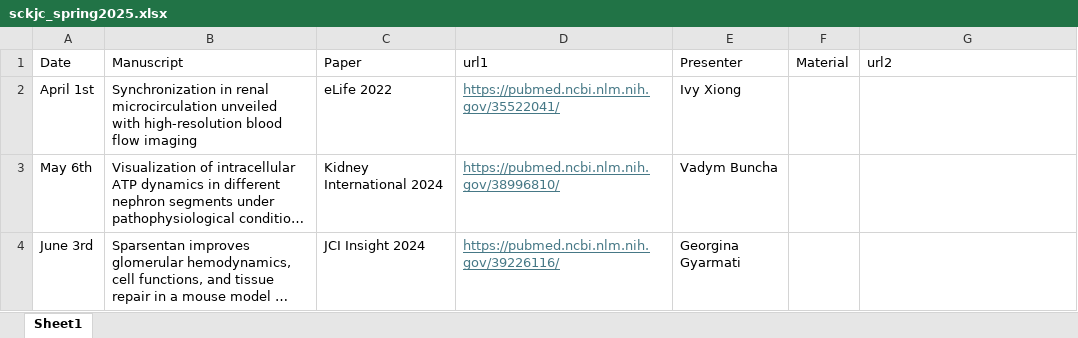
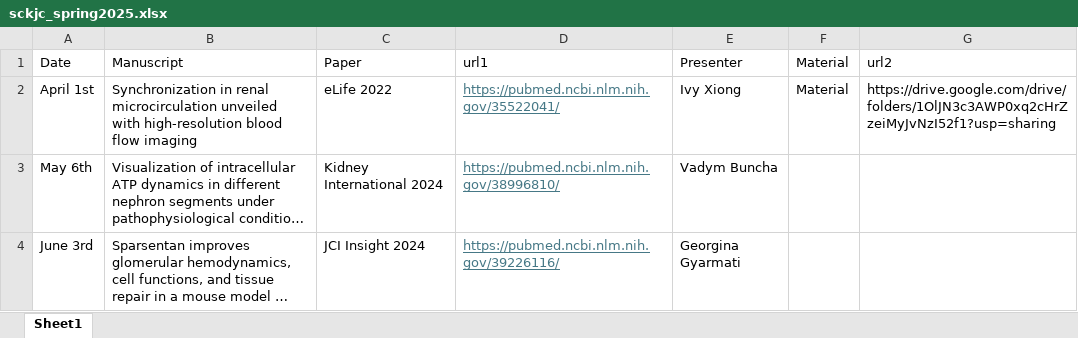
Before and after one commit to usckrc/website, an Excel workbook: data/sckjc_spring2025.xlsx, sheet Sheet1, drawn as a sheet; long unchanged cells end in …; values as stored, in another font and other column widths than the file's, no borders; the diff names each change by its address in the sheet, - before the commit and + after, or states it on an @@ line.

```diff
--- a/data/sckjc_spring2025.xlsx (sheet Sheet1)
+++ b/data/sckjc_spring2025.xlsx (sheet Sheet1)
-F2: (empty)
+F2: Material
-G2: (empty)
+G2: https://drive.google.com/drive/folders/1OlJN3c3AWP0xq2cHrZzeiMyJvNzI52f1?usp=sharing
```
Also changed, not shown: docs/data/sckjc_spring2025.xlsx, 2 other files.
